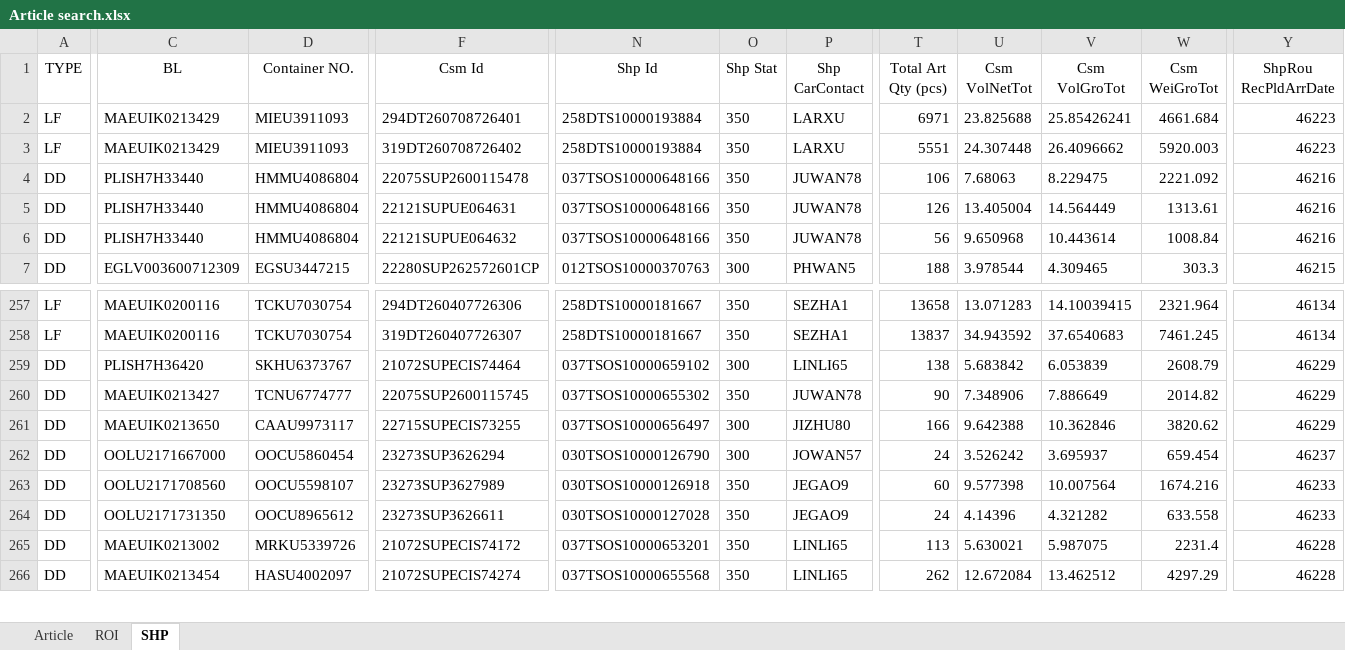
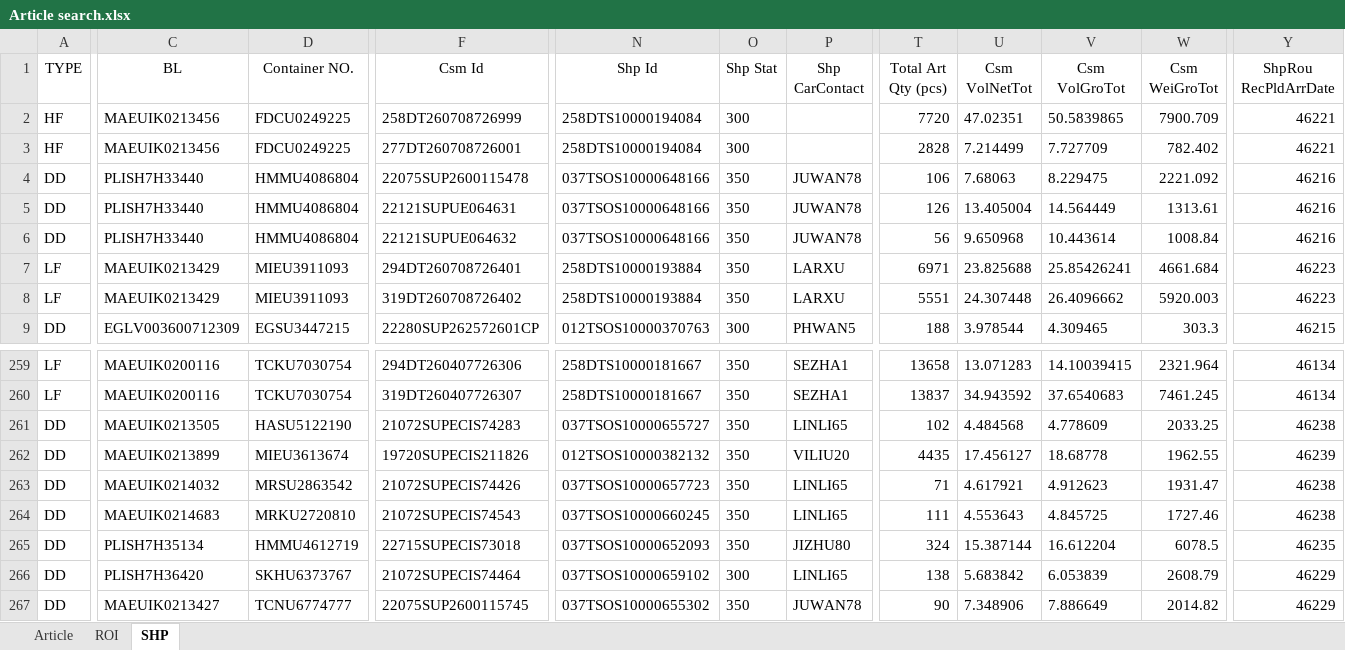
Before and after one commit to STO726/GOODS_Arrival, an Excel workbook: Article search.xlsx, sheet SHP, drawn as a sheet; only a part is shown, gaps mark what is left out; the shorter side is filled out with more unchanged rows; values as stored, in another font and other column widths than the file's, no borders; conditional formats and table styles not drawn; rows hold the shown columns only; the diff covers the shown part only; the diff names each change by its address in the sheet, - before the commit and + after, or states it on an @@ line.

```diff
--- a/Article search.xlsx (sheet SHP)
+++ b/Article search.xlsx (sheet SHP)
-A2:A3 (TYPE): LF
+A2:A3 (TYPE): HF
-C2:C3 (BL): MAEUIK0213429
+C2:C3 (BL): MAEUIK0213456
-D2:D3 (Container NO.): MIEU3911093
+D2:D3 (Container NO.): FDCU0249225
-F2 (Csm Id): 294DT260708726401
+F2 (Csm Id): 258DT260708726999
-N2:N3 (Shp Id): 258DTS10000193884
+N2:N3 (Shp Id): 258DTS10000194084
-O2:O3 (Shp Stat): 350
+O2:O3 (Shp Stat): 300
-P2:P3 (Shp CarContact): LARXU
+P2:P3 (Shp CarContact): (empty)
-T2 (Total Art Qty (pcs)): 6971
+T2 (Total Art Qty (pcs)): 7720
-U2 (Csm VolNetTot): 23.825688
+U2 (Csm VolNetTot): 47.02351
-V2 (Csm VolGroTot): 25.85426241
+V2 (Csm VolGroTot): 50.5839865
-W2 (Csm WeiGroTot): 4661.684
+W2 (Csm WeiGroTot): 7900.709
-Y2:Y3 (ShpRou RecPldArrDate): 46223
+Y2:Y3 (ShpRou RecPldArrDate): 46221
-F3 (Csm Id): 319DT260708726402
+F3 (Csm Id): 277DT260708726001
-T3 (Total Art Qty (pcs)): 5551
+T3 (Total Art Qty (pcs)): 2828
-U3 (Csm VolNetTot): 24.307448
+U3 (Csm VolNetTot): 7.214499
-V3 (Csm VolGroTot): 26.4096662
+V3 (Csm VolGroTot): 7.727709
-W3 (Csm WeiGroTot): 5920.003
+W3 (Csm WeiGroTot): 782.402
+row 7: LF | MAEUIK0213429 | MIEU3911093 | 294DT260708726401 | 258DTS10000193884 | 350 | LARXU | 6971 | 23.825688 | 25.85426241 | 4661.684 | 46223
+row 8: LF | MAEUIK0213429 | MIEU3911093 | 319DT260708726402 | 258DTS10000193884 | 350 | LARXU | 5551 | 24.307448 | 26.4096662 | 5920.003 | 46223
+row 261: DD | MAEUIK0213505 | HASU5122190 | 21072SUPECIS74283 | 037TSOS10000655727 | 350 | LINLI65 | 102 | 4.484568 | 4.778609 | 2033.25 | 46238
+row 262: DD | MAEUIK0213899 | MIEU3613674 | 19720SUPECIS211826 | 012TSOS10000382132 | 350 | VILIU20 | 4435 | 17.456127 | 18.68778 | 1962.55 | 46239
+row 263: DD | MAEUIK0214032 | MRSU2863542 | 21072SUPECIS74426 | 037TSOS10000657723 | 350 | LINLI65 | 71 | 4.617921 | 4.912623 | 1931.47 | 46238
+row 264: DD | MAEUIK0214683 | MRKU2720810 | 21072SUPECIS74543 | 037TSOS10000660245 | 350 | LINLI65 | 111 | 4.553643 | 4.845725 | 1727.46 | 46238
+row 265: DD | PLISH7H35134 | HMMU4612719 | 22715SUPECIS73018 | 037TSOS10000652093 | 350 | JIZHU80 | 324 | 15.387144 | 16.612204 | 6078.5 | 46235
```
Also changed, not shown: 5 added rows, 2 moved rows and 72 edited cells elsewhere in this sheet, sheet ROI, formulas that keep their value.
